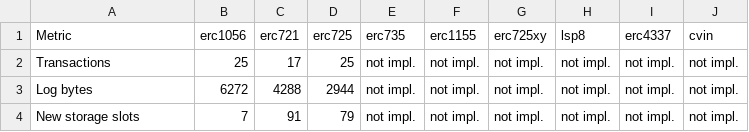
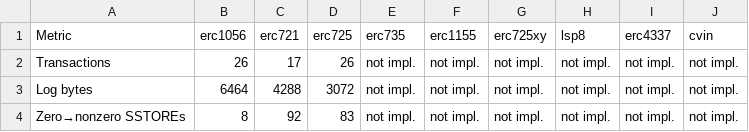
Before and after one commit to nikhilprakash24/CVIN-SC-Implementation-SSI-DID, a CSV file: 1_blockchain-identity/results/metrics/latest/tables/lifecycle_totals.csv, drawn as a sheet.

Commit message:
Record metrics run 2026-10-03T23-16-23Z_6620ac7 as results/metrics/latest (review 02, H-1, H-2, H-3, H-4, H-7, H-8, H-10)
Clean tree, commit 6620ac7, N=30, Hardhat executes osaka (compile target
cancun), block gas limit 60,000,000, dataset 1,100 VINs (seed 42).

Determinism: three consecutive runs of 6620ac7 (23-10-07Z, 23-13-05Z,
23-16-23Z) gave byte-identical crud_gas/txcount/storage/logbytes/calldata,
lifecycle_gas, lifecycle_totals, scale and batch tables, and identical
read RPC counts/bytes and throughput gas totals.

Moved cells vs run 2026-09-30T23-34-57Z_3b786c2:
- ERC-725 V5 revoke credential 214,099 -> 43,388 (H-1; same at N=5 and N=30)
- ERC-1056 V6 status check read bytes 92,656 -> 852 (H-1)
- ERC-721 U1 179,482 -> 179,470, U4 182,399 -> 182,374, batch k=10/100 +12/+96,
  ERC-1056 batch k=100 +120, scale h-axis ERC-1056 +12 (H-3, calldata)
- Lifecycle: 17 events (k1 add measured), ERC-721 rotation one approve (H-2):
  lifetime 1,050,765 / 2,701,239 / 3,155,103 gas; ratios 2.57x / 3.00x
  (were 2.69x / 3.05x); zero->nonzero SSTOREs 8 / 92 / 83 (H-8)
- Resolve R4 queries k2: ERC-725 2 RPC/264 B -> 1 RPC/196 B (answer true);
  ERC-1056 unchanged (answer true); ERC-721 answer false (transfers clear
  the approval) (H-7). R3 RPC counts/bytes unchanged (H-4)
- ERC-721 shared deploy 2,751,406 -> 2,721,476 (bytecode 11,863 -> 11,724 B):
  contract on the merged tree, not a harness change.

```diff
--- a/1_blockchain-identity/results/metrics/latest/tables/lifecycle_totals.csv
+++ b/1_blockchain-identity/results/metrics/latest/tables/lifecycle_totals.csv
@@ -1,4 +1,4 @@
 Metric,erc1056,erc721,erc725,erc735,erc1155,erc725xy,lsp8,erc4337,cvin
-Transactions,25,17,25,not impl.,not impl.,not impl.,not impl.,not impl.,not impl.
-Log bytes,6272,4288,2944,not impl.,not impl.,not impl.,not impl.,not impl.,not impl.
-New storage slots,7,91,79,not impl.,not impl.,not impl.,not impl.,not impl.,not impl.
+Transactions,26,17,26,not impl.,not impl.,not impl.,not impl.,not impl.,not impl.
+Log bytes,6464,4288,3072,not impl.,not impl.,not impl.,not impl.,not impl.,not impl.
+Zero→nonzero SSTOREs,8,92,83,not impl.,not impl.,not impl.,not impl.,not impl.,not impl.
```
Also changed, not shown: 1_blockchain-identity/results/metrics/latest/tables/crud_latency_samples.csv, 1_blockchain-identity/results/metrics/latest/tables/crud_latency_tx.csv, 46 other files.
